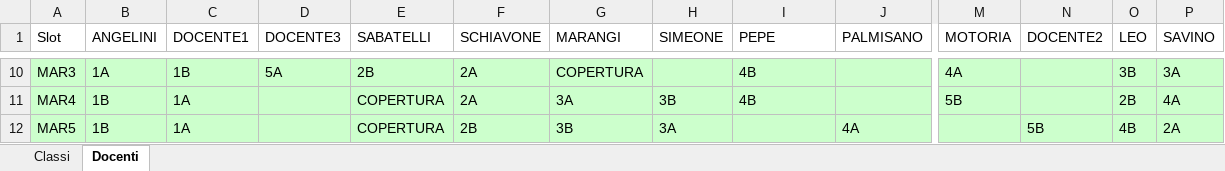
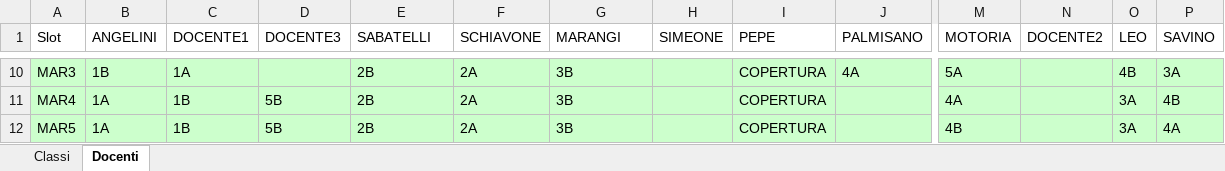
Before and after one commit to Stefaniapep/orario-scolastico, an Excel workbook: orario_settimanale.xlsx, sheet Docenti, drawn as a sheet; only a part is shown, gaps mark what is left out; values as stored, in another font and other column widths than the file's, no borders; the diff covers the shown part only; the diff names each change by its address in the sheet, - before the commit and + after, or states it on an @@ line.

```diff
--- a/orario_settimanale.xlsx (sheet Docenti)
+++ b/orario_settimanale.xlsx (sheet Docenti)
-B10 (ANGELINI): 1A
+B10 (ANGELINI): 1B
-C10 (DOCENTE1): 1B
+C10 (DOCENTE1): 1A
-D10 (DOCENTE3): 5A
+D10 (DOCENTE3): (empty)
-G10 (MARANGI): COPERTURA
+G10 (MARANGI): 3B
-I10:I11 (PEPE): 4B
+I10:I11 (PEPE): COPERTURA
-J10 (PALMISANO): (empty)
+J10 (PALMISANO): 4A
-M10 (MOTORIA): 4A
+M10 (MOTORIA): 5A
-O10 (LEO): 3B
+O10 (LEO): 4B
-B11:B12 (ANGELINI): 1B
+B11:B12 (ANGELINI): 1A
-C11:C12 (DOCENTE1): 1A
+C11:C12 (DOCENTE1): 1B
-D11:D12 (DOCENTE3): (empty)
+D11:D12 (DOCENTE3): 5B
-E11:E12 (SABATELLI): COPERTURA
+E11:E12 (SABATELLI): 2B
-G11 (MARANGI): 3A
+G11 (MARANGI): 3B
-H11 (SIMEONE): 3B
+H11 (SIMEONE): (empty)
-M11 (MOTORIA): 5B
+M11 (MOTORIA): 4A
-O11 (LEO): 2B
+O11 (LEO): 3A
-P11 (SAVINO): 4A
+P11 (SAVINO): 4B
-F12 (SCHIAVONE): 2B
+F12 (SCHIAVONE): 2A
-H12 (SIMEONE): 3A
+H12 (SIMEONE): (empty)
-I12 (PEPE): (empty)
+I12 (PEPE): COPERTURA
-J12 (PALMISANO): 4A
+J12 (PALMISANO): (empty)
-M12 (MOTORIA): (empty)
+M12 (MOTORIA): 4B
-N12 (DOCENTE2): 5B
+N12 (DOCENTE2): (empty)
-O12 (LEO): 4B
+O12 (LEO): 3A
-P12 (SAVINO): 2A
+P12 (SAVINO): 4A
```
Also changed, not shown: 237 edited cells elsewhere in this sheet, sheet Classi, 3 other files.
